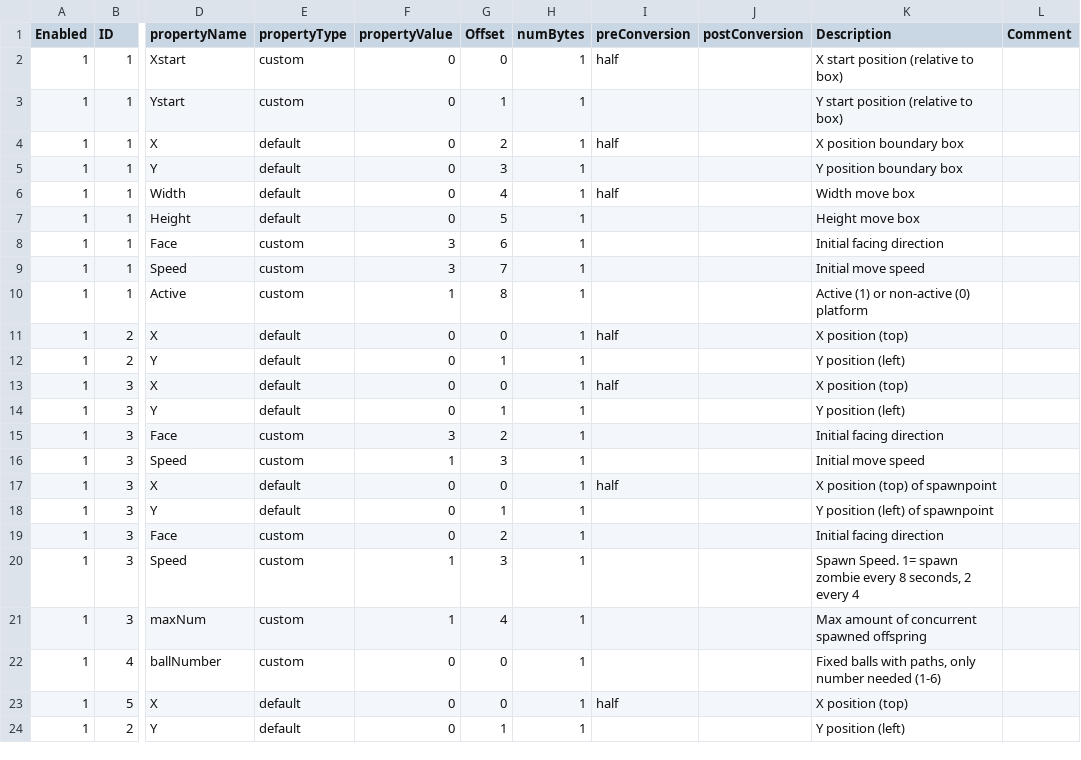
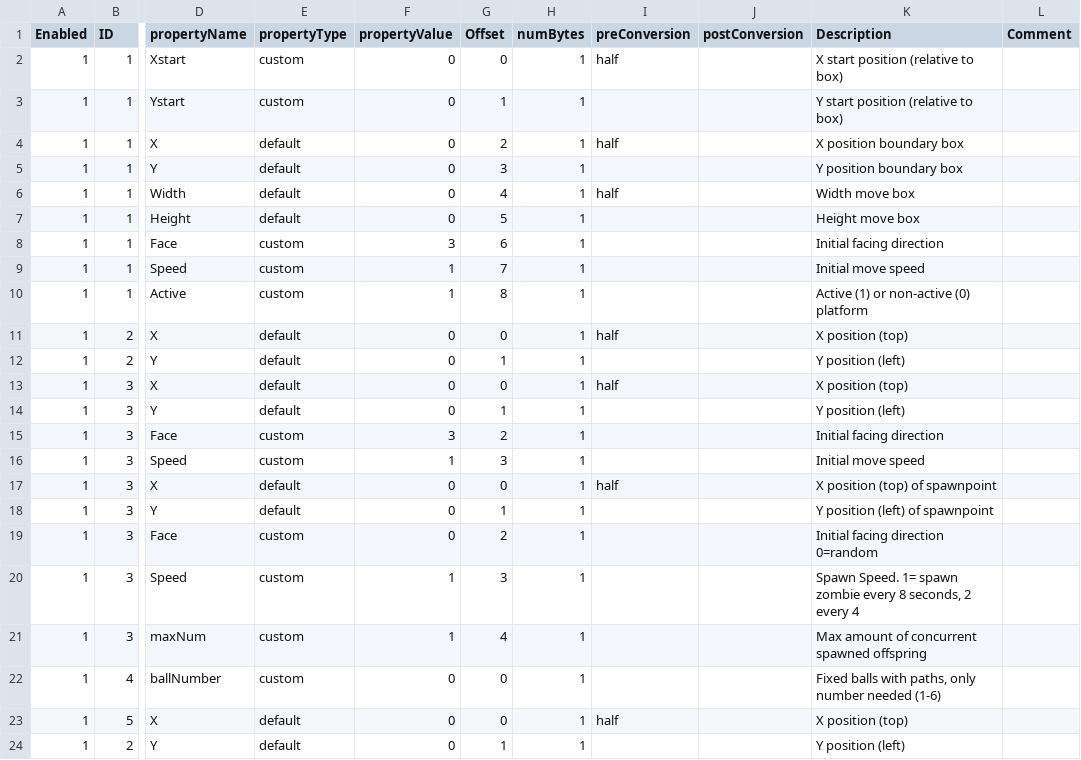
Before and after one commit to BartNorakomi/Usas2, a CSV file: usas2-objectclass.csv, drawn as a sheet; only a part is shown, gaps mark what is left out; the diff names each change by its address in the sheet, - before the commit and + after, or states it on an @@ line.

```diff
--- a/usas2-objectclass.csv
+++ b/usas2-objectclass.csv
-F9 (propertyValue): 3
+F9 (propertyValue): 1
-K19 (Description): Initial facing direction
+K19 (Description): Initial facing direction 0=random
```
Also changed, not shown: 4 other files.
